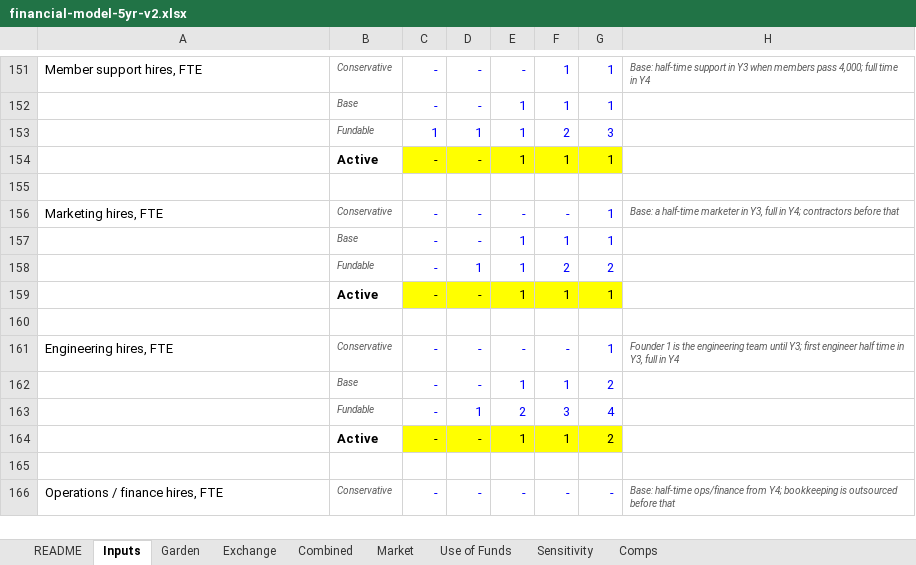
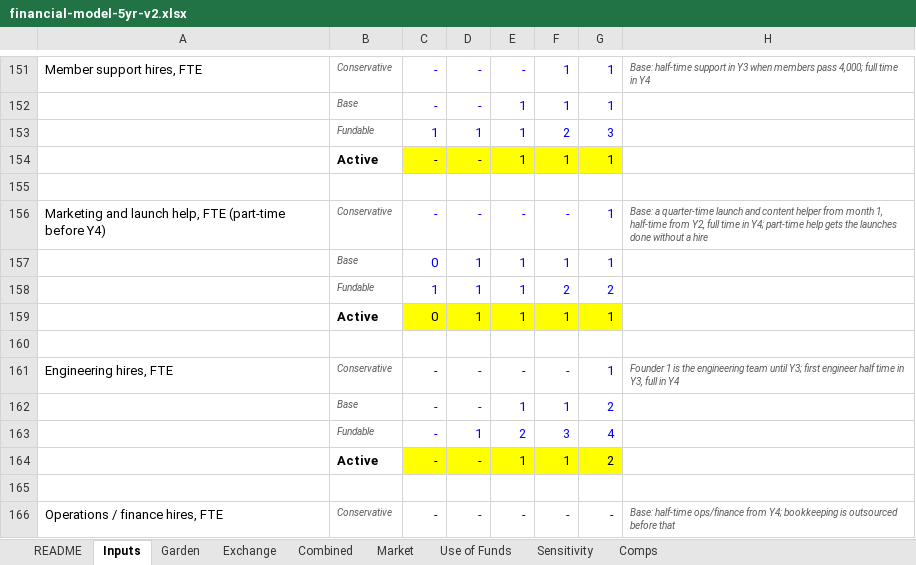
Before and after one commit to rockodragon/wonderwall, an Excel workbook: docs/financial-model-5yr-v2.xlsx, sheet Inputs, drawn as a sheet; only a part is shown, gaps mark what is left out; values as stored, in another font and other column widths than the file's, no borders; the diff names each change by its address in the sheet, - before the commit and + after, or states it on an @@ line.

```diff
--- a/docs/financial-model-5yr-v2.xlsx (sheet Inputs)
+++ b/docs/financial-model-5yr-v2.xlsx (sheet Inputs)
-A156: Marketing hires, FTE
+A156: Marketing and launch help, FTE (part-time before Y4)
-H156: Base: a half-time marketer in Y3, full in Y4; contractors before that
+H156: Base: a quarter-time launch and content helper from month 1, half-time from Y2, full time in Y4; part-time help gets the launches done without a hire
-C157: -
+C157: 0
-D157: -
+D157: 1
-C158: -
+C158: 1
-C159: -
+C159: 0
-D159: -
+D159: 1
```
Also changed, not shown: sheet Use of Funds, sheet Combined, sheet README, formulas that keep their value, 14 other files.
